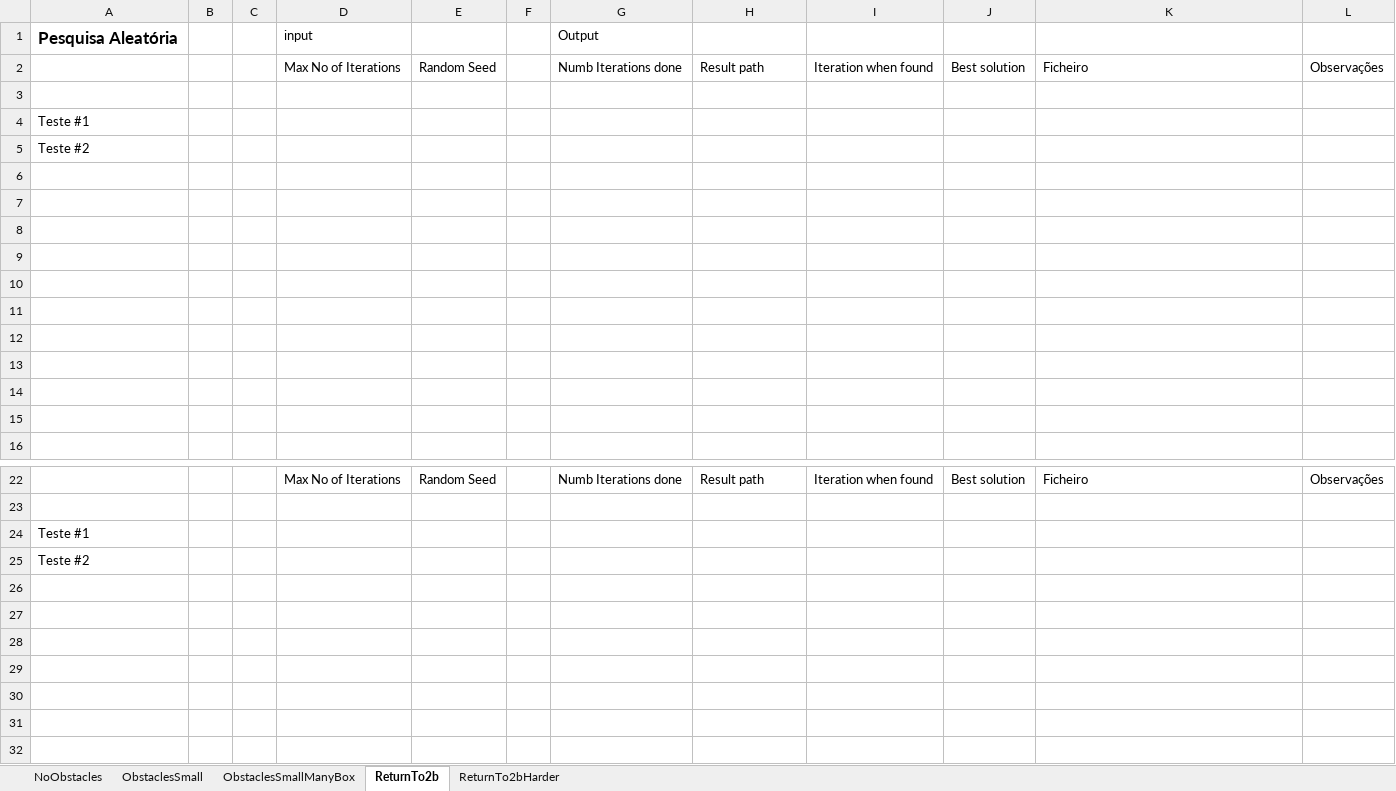
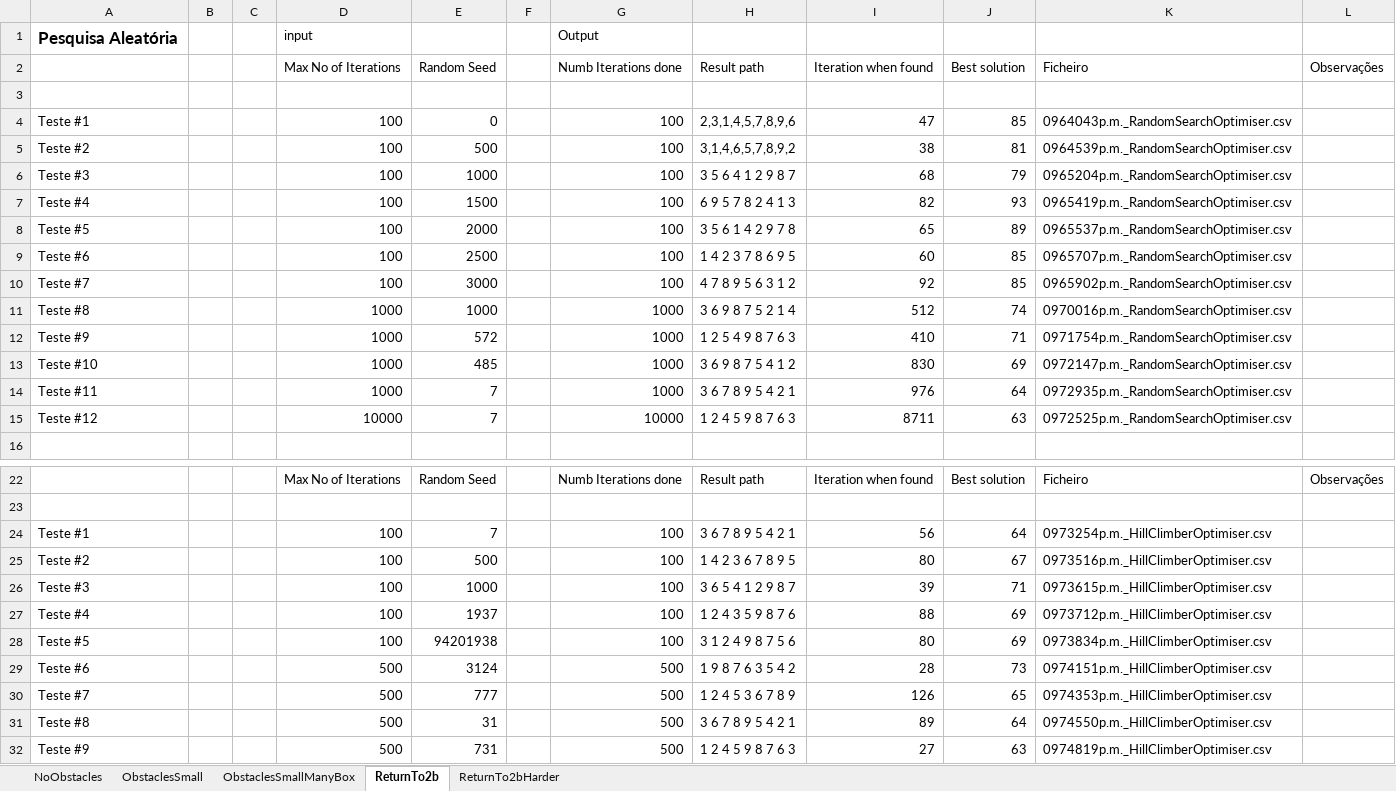
Before and after one commit to amserra/University-Introduction_to_AI, an Excel workbook: Trabalho 2/Meta 1/Resultados.xlsx, sheet ReturnTo2b, drawn as a sheet; only a part is shown, gaps mark what is left out; values as stored, in another font and other column widths than the file's, no borders; removed rows and columns are numbered as before the commit, all else as after; the diff names each change by its address in the sheet, - before the commit and + after, or states it on an @@ line.

Commit message:
Testes Mapa ReturnTo2b

```diff
--- a/Trabalho 2/Meta 1/Resultados.xlsx (sheet ReturnTo2b)
+++ b/Trabalho 2/Meta 1/Resultados.xlsx (sheet ReturnTo2b)
-row 4: Teste #1
-row 5: Teste #2
-row 4: (empty)
+row 4: Teste #1 |  |  | 100 | 0 |  | 100 | 2,3,1,4,5,7,8,9,6 | 47 | 85 | 0964043p.m._RandomSearchOptimiser.csv
-row 5: (empty)
+row 5: Teste #2 |  |  | 100 | 500 |  | 100 | 3,1,4,6,5,7,8,9,2 | 38 | 81 | 0964539p.m._RandomSearchOptimiser.csv
-row 6: (empty)
+row 6: Teste #3 |  |  | 100 | 1000 |  | 100 | 3 5 6 4 1 2 9 8 7 | 68 | 79 | 0965204p.m._RandomSearchOptimiser.csv
-row 7: (empty)
+row 7: Teste #4 |  |  | 100 | 1500 |  | 100 | 6 9 5 7 8 2 4 1 3 | 82 | 93 | 0965419p.m._RandomSearchOptimiser.csv
-row 8: (empty)
+row 8: Teste #5 |  |  | 100 | 2000 |  | 100 | 3 5 6 1 4 2 9 7 8 | 65 | 89 | 0965537p.m._RandomSearchOptimiser.csv
-row 9: (empty)
+row 9: Teste #6 |  |  | 100 | 2500 |  | 100 | 1 4 2 3 7 8 6 9 5 | 60 | 85 | 0965707p.m._RandomSearchOptimiser.csv
-row 10: (empty)
+row 10: Teste #7 |  |  | 100 | 3000 |  | 100 | 4 7 8 9 5 6 3 1 2 | 92 | 85 | 0965902p.m._RandomSearchOptimiser.csv
-row 11: (empty)
+row 11: Teste #8 |  |  | 1000 | 1000 |  | 1000 | 3 6 9 8 7 5 2 1 4 | 512 | 74 | 0970016p.m._RandomSearchOptimiser.csv
-row 12: (empty)
+row 12: Teste #9 |  |  | 1000 | 572 |  | 1000 | 1 2 5 4 9 8 7 6 3 | 410 | 71 | 0971754p.m._RandomSearchOptimiser.csv
-row 13: (empty)
+row 13: Teste #10 |  |  | 1000 | 485 |  | 1000 | 3 6 9 8 7 5 4 1 2 | 830 | 69 | 0972147p.m._RandomSearchOptimiser.csv
+row 14: Teste #11 |  |  | 1000 | 7 |  | 1000 | 3 6 7 8 9 5 4 2 1 | 976 | 64 | 0972935p.m._RandomSearchOptimiser.csv
+row 15: Teste #12 |  |  | 10000 | 7 |  | 10000 | 1 2 4 5 9 8 7 6 3 | 8711 | 63 | 0972525p.m._RandomSearchOptimiser.csv
-row 24: Teste #1
-row 25: Teste #2
+row 24: Teste #1 |  |  | 100 | 7 |  | 100 | 3 6 7 8 9 5 4 2 1 | 56 | 64 | 0973254p.m._HillClimberOptimiser.csv
+row 25: Teste #2 |  |  | 100 | 500 |  | 100 | 1 4 2 3 6 7 8 9 5 | 80 | 67 | 0973516p.m._HillClimberOptimiser.csv
+row 26: Teste #3 |  |  | 100 | 1000 |  | 100 | 3 6 5 4 1 2 9 8 7 | 39 | 71 | 0973615p.m._HillClimberOptimiser.csv
+row 27: Teste #4 |  |  | 100 | 1937 |  | 100 | 1 2 4 3 5 9 8 7 6 | 88 | 69 | 0973712p.m._HillClimberOptimiser.csv
+row 28: Teste #5 |  |  | 100 | 94201938 |  | 100 | 3 1 2 4 9 8 7 5 6 | 80 | 69 | 0973834p.m._HillClimberOptimiser.csv
+row 29: Teste #6 |  |  | 500 | 3124 |  | 500 | 1 9 8 7 6 3 5 4 2 | 28 | 73 | 0974151p.m._HillClimberOptimiser.csv
+row 30: Teste #7 |  |  | 500 | 777 |  | 500 | 1 2 4 5 3 6 7 8 9 | 126 | 65 | 0974353p.m._HillClimberOptimiser.csv
+row 31: Teste #8 |  |  | 500 | 31 |  | 500 | 3 6 7 8 9 5 4 2 1 | 89 | 64 | 0974550p.m._HillClimberOptimiser.csv
+row 32: Teste #9 |  |  | 500 | 731 |  | 500 | 1 2 4 5 9 8 7 6 3 | 27 | 63 | 0974819p.m._HillClimberOptimiser.csv
```
Also changed, not shown: 1 other file.
